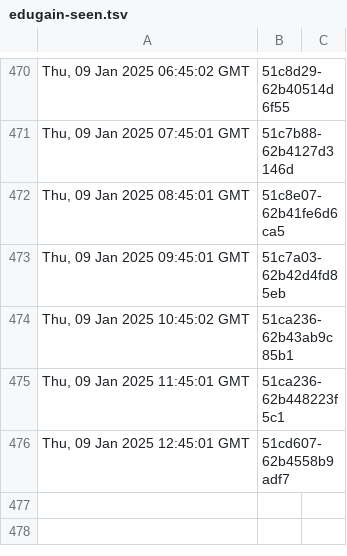
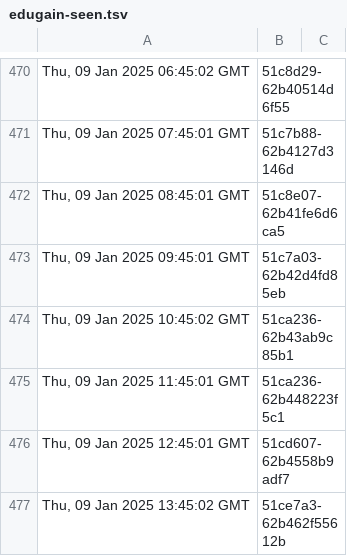
Before and after one commit to dnmvisser/test123, a TSV file: edugain-seen.tsv, drawn as a sheet; only a part is shown, gaps mark what is left out.

```diff
--- a/edugain-seen.tsv
+++ b/edugain-seen.tsv
@@ -476 +476,2 @@ Thu, 09 Jan 2025 11:45:01 GMT	"51ca236-62b448223f5c1"
 Thu, 09 Jan 2025 12:45:01 GMT	"51cd607-62b4558b9adf7"
+Thu, 09 Jan 2025 13:45:02 GMT	"51ce7a3-62b462f55612b"
```
Also changed, not shown: 1 other file.
